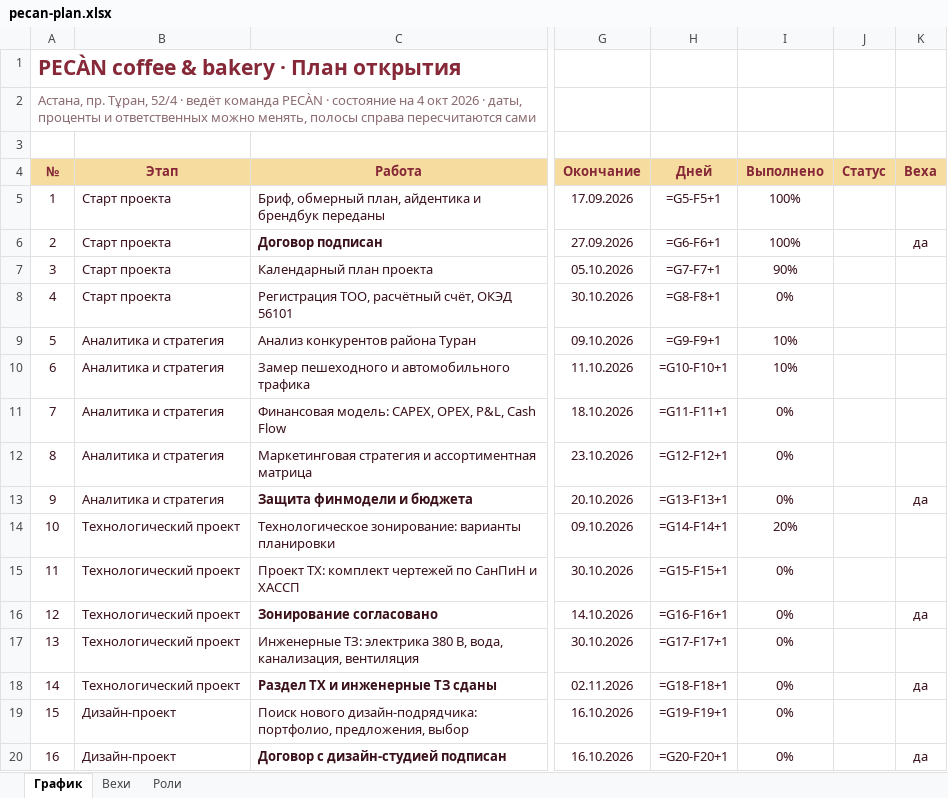
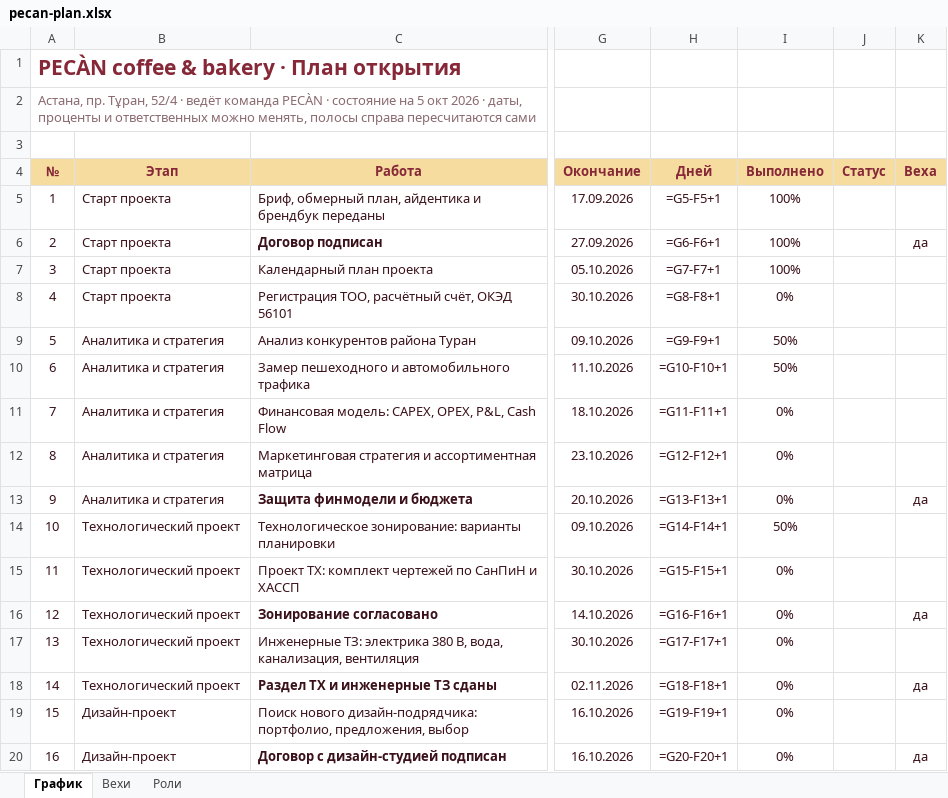
Before and after one commit to ogaffink-maker/pecan-plan, an Excel workbook: pecan-plan.xlsx, sheet График, drawn as a sheet; only a part is shown, gaps mark what is left out; values as stored, in another font and other column widths than the file's, no borders; formulas without a stored value are shown as written; conditional formats not drawn; the diff names each change by its address in the sheet, - before the commit and + after, or states it on an @@ line.

Commit message:
Progress update

```diff
--- a/pecan-plan.xlsx (sheet График)
+++ b/pecan-plan.xlsx (sheet График)
-A2: …состояние на 4 окт 2026…
+A2: …состояние на 5 окт 2026…
-I7: 90%
+I7: 100%
-I9:I10: 10%
+I9:I10: 50%
-I14: 20%
+I14: 50%
```
